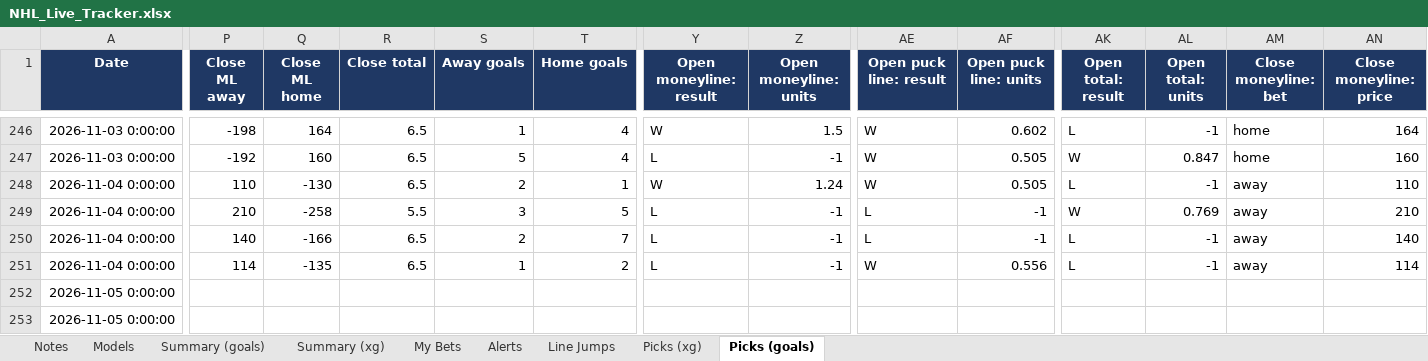
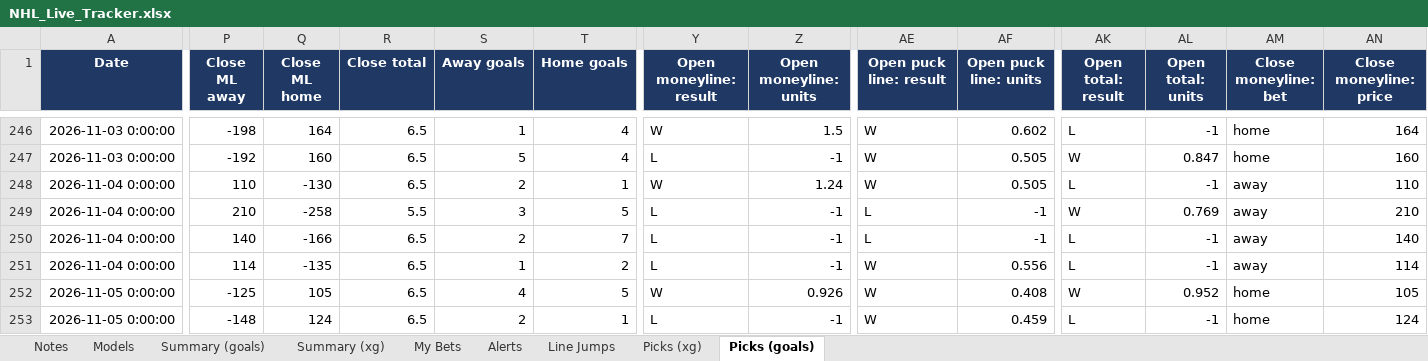
Before and after one commit to JeffreyD24/nhl-mixed-model, an Excel workbook: NHL_Live_Tracker.xlsx, sheet Picks (goals), drawn as a sheet; only a part is shown, gaps mark what is left out; values as stored, in another font and other column widths than the file's, no borders; the diff covers the shown part only; the diff names each change by its address in the sheet, - before the commit and + after, or states it on an @@ line.

```diff
--- a/NHL_Live_Tracker.xlsx (sheet Picks (goals))
+++ b/NHL_Live_Tracker.xlsx (sheet Picks (goals))
-P252 (Close ML away): (empty)
+P252 (Close ML away): -125
-Q252 (Close ML home): (empty)
+Q252 (Close ML home): 105
-R252:R253 (Close total): (empty)
+R252:R253 (Close total): 6.5
-S252 (Away goals): (empty)
+S252 (Away goals): 4
-T252 (Home goals): (empty)
+T252 (Home goals): 5
-Y252 (Open moneyline: result): (empty)
+Y252 (Open moneyline: result): W
-Z252 (Open moneyline: units): (empty)
+Z252 (Open moneyline: units): 0.926
-AE252:AE253 (Open puck line: result): (empty)
+AE252:AE253 (Open puck line: result): W
-AF252 (Open puck line: units): (empty)
+AF252 (Open puck line: units): 0.408
-AK252 (Open total: result): (empty)
+AK252 (Open total: result): W
-AL252 (Open total: units): (empty)
+AL252 (Open total: units): 0.952
-AM252:AM253 (Close moneyline: bet): (empty)
+AM252:AM253 (Close moneyline: bet): home
-AN252 (Close moneyline: price): (empty)
+AN252 (Close moneyline: price): 105
-P253 (Close ML away): (empty)
+P253 (Close ML away): -148
-Q253 (Close ML home): (empty)
+Q253 (Close ML home): 124
-S253 (Away goals): (empty)
+S253 (Away goals): 2
-T253 (Home goals): (empty)
+T253 (Home goals): 1
-Y253 (Open moneyline: result): (empty)
+Y253 (Open moneyline: result): L
-Z253 (Open moneyline: units): (empty)
+Z253 (Open moneyline: units): -1
-AF253 (Open puck line: units): (empty)
+AF253 (Open puck line: units): 0.459
-AK253 (Open total: result): (empty)
+AK253 (Open total: result): L
-AL253 (Open total: units): (empty)
+AL253 (Open total: units): -1
-AN253 (Close moneyline: price): (empty)
+AN253 (Close moneyline: price): 124
```
Also changed, not shown: 268 edited cells elsewhere in this sheet, sheet Picks (xg), sheet Alerts, sheet Line Jumps, sheet My Bets, sheet Notes, sheet Models, 14 other files.
